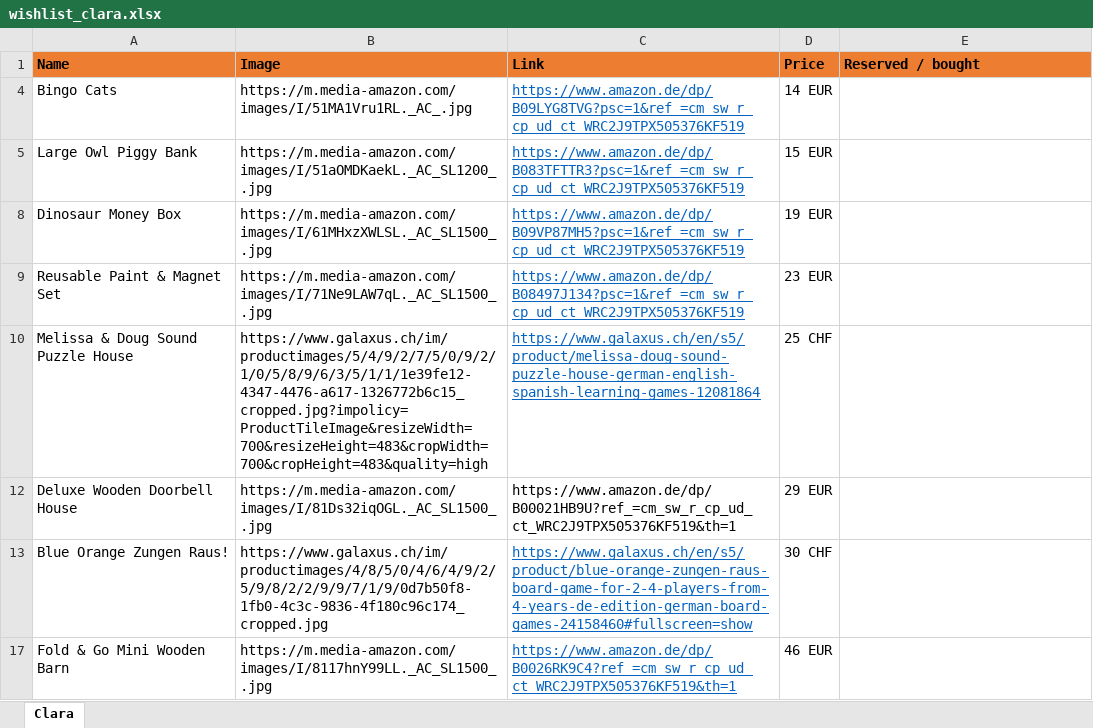
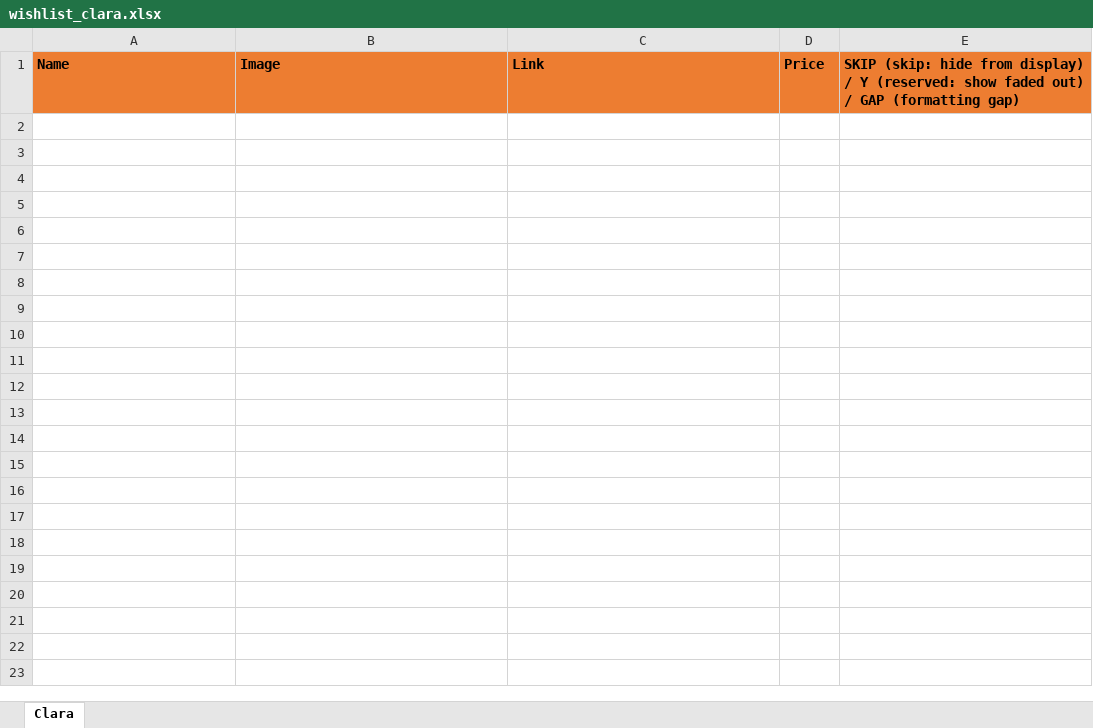
Before and after one commit to vallici/clarawishlist, an Excel workbook: wishlist_clara.xlsx, sheet Clara, drawn as a sheet; values as stored, in another font and other column widths than the file's, no borders; the diff names each change by its address in the sheet, - before the commit and + after, or states it on an @@ line.

Commit message:
Consolidated into maia-clara, removed content.
Removed content from files in this repository.

```diff
--- a/wishlist_clara.xlsx (sheet Clara)
+++ b/wishlist_clara.xlsx (sheet Clara)
-E1: Reserved / bought
+E1: SKIP (skip: hide from display) / Y (reserved: show faded out) / GAP (formatting gap)
-row 4: Bingo Cats | https://m.media-amazon.com/images/I/51MA1Vru1RL._AC_.jpg | https://www.amazon.de/dp/B09LYG8TVG?psc=1&ref_=cm_sw_r_cp_ud_ct_WRC2J9TPX505376KF519 | 14 EUR
-row 5: Large Owl Piggy Bank | https://m.media-amazon.com/images/I/51aOMDKaekL._AC_SL1200_.jpg | https://www.amazon.de/dp/B083TFTTR3?psc=1&ref_=cm_sw_r_cp_ud_ct_WRC2J9TPX505376KF519 | 15 EUR
-row 8: Dinosaur Money Box | https://m.media-amazon.com/images/I/61MHxzXWLSL._AC_SL1500_.jpg | https://www.amazon.de/dp/B09VP87MH5?psc=1&ref_=cm_sw_r_cp_ud_ct_WRC2J9TPX505376KF519 | 19 EUR
-row 9: Reusable Paint & Magnet Set | https://m.media-amazon.com/images/I/71Ne9LAW7qL._AC_SL1500_.jpg | https://www.amazon.de/dp/B08497J134?psc=1&ref_=cm_sw_r_cp_ud_ct_WRC2J9TPX505376KF519 | 23 EUR
-row 10: Melissa & Doug Sound Puzzle House | https://www.galaxus.ch/im/productimages/5/4/9/2/7/5/0/9/2/1/0/5/8/9/6/3/5/1/1/1e39fe12-4347-4476-a617-1326772b6c15_cropped.jpg?impolicy=ProductTileImage&resizeWidth=700&resizeHeight=483&cropWidth=700&cropHeight=483&quality=high | https://www.galaxus.ch/en/s5/product/melissa-doug-sound-puzzle-house-german-english-spanish-learning-games-12081864 | 25 CHF
-row 12: Deluxe Wooden Doorbell House | https://m.media-amazon.com/images/I/81Ds32iqOGL._AC_SL1500_.jpg | https://www.amazon.de/dp/B00021HB9U?ref_=cm_sw_r_cp_ud_ct_WRC2J9TPX505376KF519&th=1 | 29 EUR
-row 13: Blue Orange Zungen Raus! | https://www.galaxus.ch/im/productimages/4/8/5/0/4/6/4/9/2/5/9/8/2/2/9/9/7/1/9/0d7b50f8-1fb0-4c3c-9836-4f180c96c174_cropped.jpg | https://www.galaxus.ch/en/s5/product/blue-orange-zungen-raus-board-game-for-2-4-players-from-4-years-de-edition-german-board-games-24158460#fullscreen=show | 30 CHF
-row 17: Fold & Go Mini Wooden Barn | https://m.media-amazon.com/images/I/8117hnY99LL._AC_SL1500_.jpg | https://www.amazon.de/dp/B0026RK9C4?ref_=cm_sw_r_cp_ud_ct_WRC2J9TPX505376KF519&th=1 | 46 EUR
```
Also changed, not shown: hidden cells, 1 other file.
